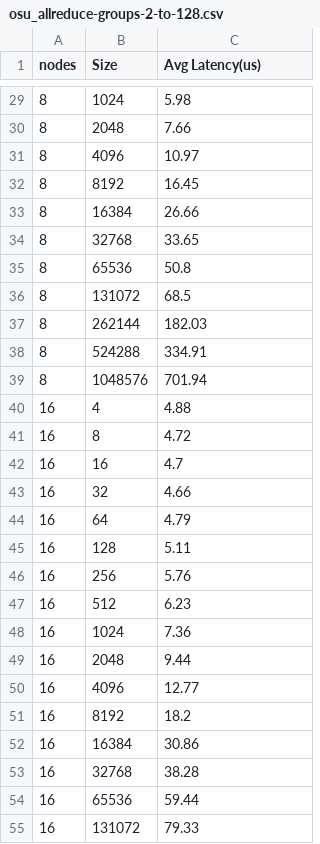
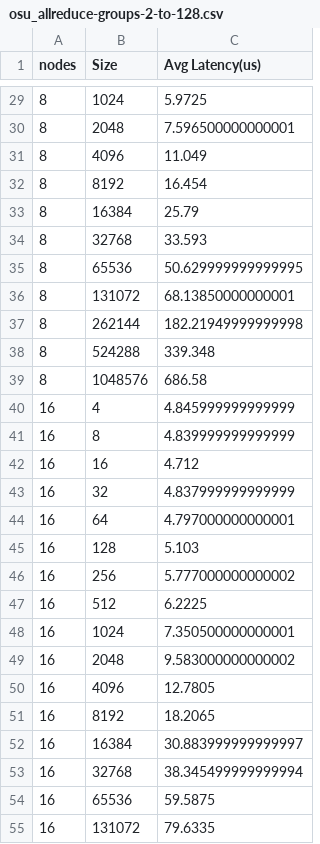
Before and after one commit to converged-computing/metrics-operator-experiments, a CSV file: google/kubecon/hpc/lassen-run1/img/osu-benchmarks/osu_allreduce-groups-2-to-128.csv, drawn as a sheet; only a part is shown, gaps mark what is left out; the diff covers the shown part only.

```diff
--- a/google/kubecon/hpc/lassen-run1/img/osu-benchmarks/osu_allreduce-groups-2-to-128.csv
+++ b/google/kubecon/hpc/lassen-run1/img/osu-benchmarks/osu_allreduce-groups-2-to-128.csv
@@ -29,27 +29,27 @@ nodes,Size,Avg Latency(us)
-8,1024,5.98
-8,2048,7.66
-8,4096,10.97
-8,8192,16.45
-8,16384,26.66
-8,32768,33.65
-8,65536,50.8
-8,131072,68.5
-8,262144,182.03
-8,524288,334.91
-8,1048576,701.94
-16,4,4.88
-16,8,4.72
-16,16,4.7
-16,32,4.66
-16,64,4.79
-16,128,5.11
-16,256,5.76
-16,512,6.23
-16,1024,7.36
-16,2048,9.44
-16,4096,12.77
-16,8192,18.2
-16,16384,30.86
-16,32768,38.28
-16,65536,59.44
-16,131072,79.33
+8,1024,5.9725
+8,2048,7.596500000000001
+8,4096,11.049
+8,8192,16.454
+8,16384,25.79
+8,32768,33.593
+8,65536,50.629999999999995
+8,131072,68.13850000000001
+8,262144,182.21949999999998
+8,524288,339.348
+8,1048576,686.58
+16,4,4.845999999999999
+16,8,4.839999999999999
+16,16,4.712
+16,32,4.837999999999999
+16,64,4.797000000000001
+16,128,5.103
+16,256,5.777000000000002
+16,512,6.2225
+16,1024,7.350500000000001
+16,2048,9.583000000000002
+16,4096,12.7805
+16,8192,18.2065
+16,16384,30.883999999999997
+16,32768,38.345499999999994
+16,65536,59.5875
+16,131072,79.6335
```
Also changed, not shown: 87 edited cells elsewhere in this file, google/kubecon/hpc/lassen-run1/img/osu-benchmarks/osu_hello-2-to-128.csv, google/kubecon/hpc/lassen-run1/img/osu-benchmarks/osu_latency-groups-2-to-128.csv, 37 other files.
